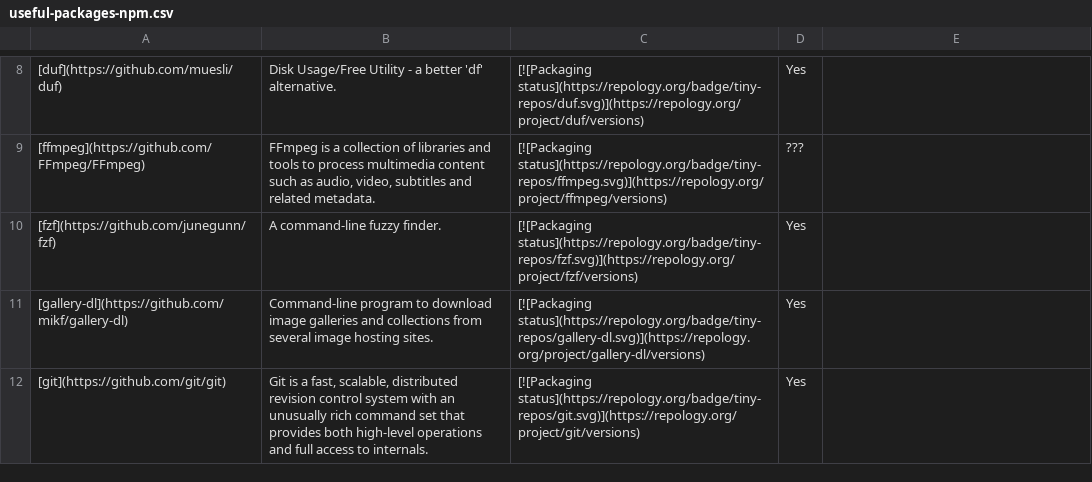
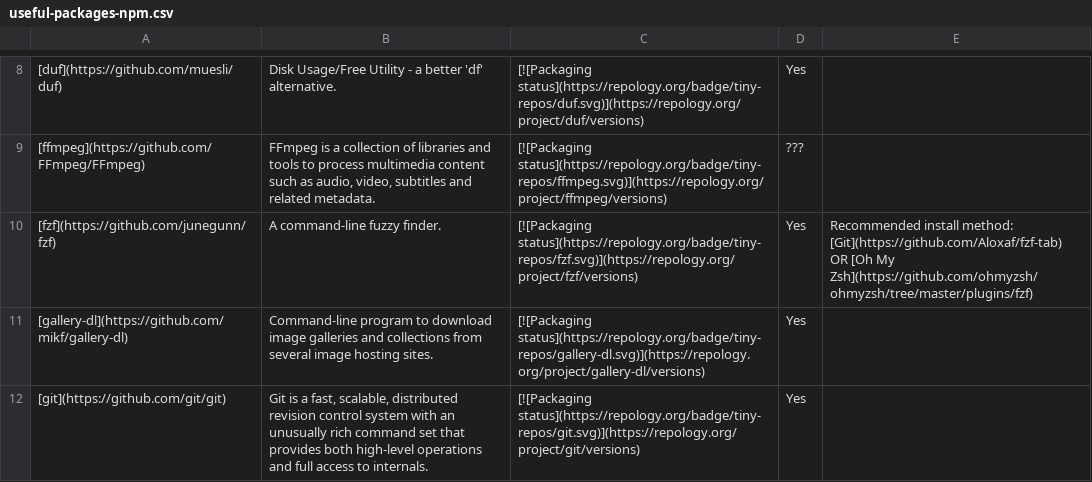
Before and after one commit to StrangeRanger/customized-unix-terminal, a CSV file: includes/csv/useful-packages-npm.csv, drawn as a sheet; only a part is shown, gaps mark what is left out; the diff names each change by its address in the sheet, - before the commit and + after, or states it on an @@ line.

Commit message:
Add recommended method of installing  on Linux

```diff
--- a/includes/csv/useful-packages-npm.csv
+++ b/includes/csv/useful-packages-npm.csv
-E10: (empty)
+E10: Recommended install method: [Git](https://github.com/Aloxaf/fzf-tab) OR [Oh My Zsh](https://github.com/ohmyzsh/ohmyzsh/tree/master/plugins/fzf)
```
